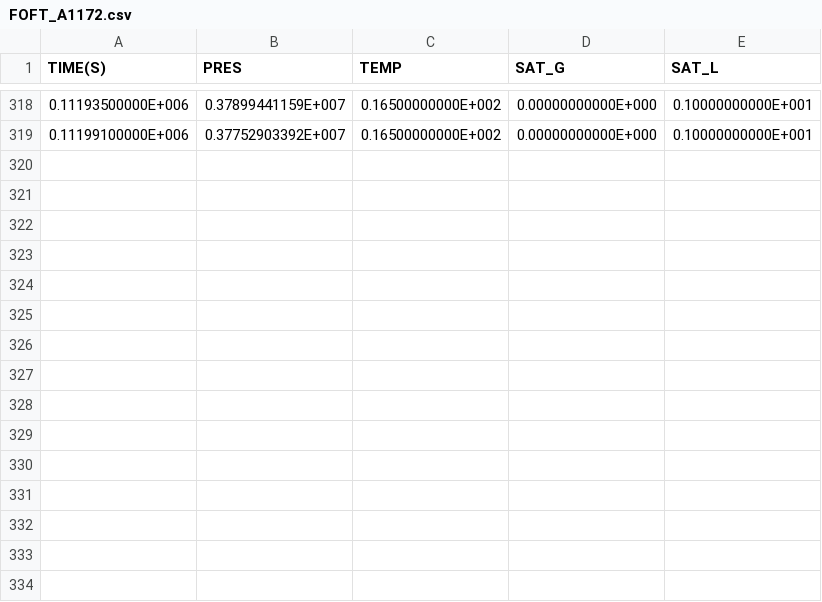
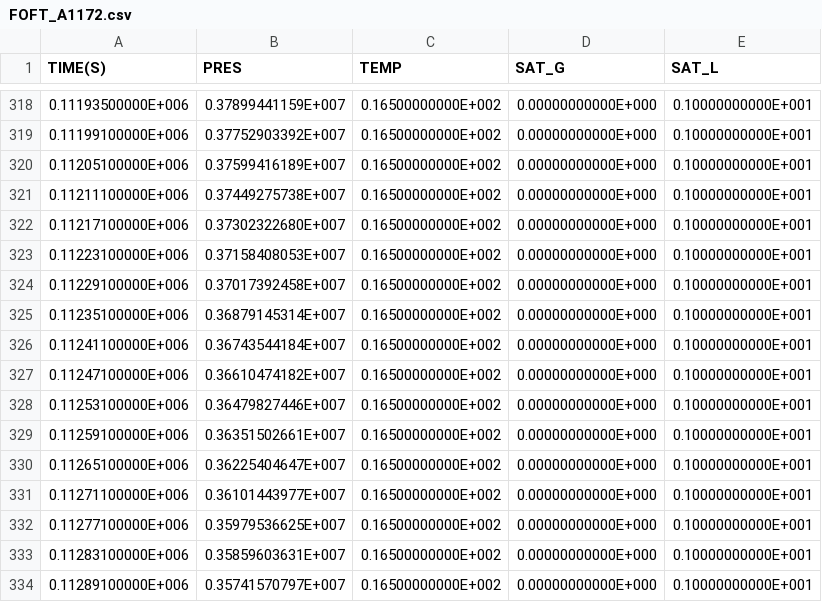
Before and after one commit to kiyoomogi/FS-C, a CSV file: coupled_model/3_THM/FOFT_A1172.csv, drawn as a sheet; only a part is shown, gaps mark what is left out.

Commit message:
temp resutls

```diff
--- a/coupled_model/3_THM/FOFT_A1172.csv
+++ b/coupled_model/3_THM/FOFT_A1172.csv
@@ -319 +319,16 @@
   0.11199100000E+006,  0.37752903392E+007,  0.16500000000E+002,  0.00000000000E+000,  0.10000000000E+001
+  0.11205100000E+006,  0.37599416189E+007,  0.16500000000E+002,  0.00000000000E+000,  0.10000000000E+001
+  0.11211100000E+006,  0.37449275738E+007,  0.16500000000E+002,  0.00000000000E+000,  0.10000000000E+001
+  0.11217100000E+006,  0.37302322680E+007,  0.16500000000E+002,  0.00000000000E+000,  0.10000000000E+001
+  0.11223100000E+006,  0.37158408053E+007,  0.16500000000E+002,  0.00000000000E+000,  0.10000000000E+001
+  0.11229100000E+006,  0.37017392458E+007,  0.16500000000E+002,  0.00000000000E+000,  0.10000000000E+001
+  0.11235100000E+006,  0.36879145314E+007,  0.16500000000E+002,  0.00000000000E+000,  0.10000000000E+001
+  0.11241100000E+006,  0.36743544184E+007,  0.16500000000E+002,  0.00000000000E+000,  0.10000000000E+001
+  0.11247100000E+006,  0.36610474182E+007,  0.16500000000E+002,  0.00000000000E+000,  0.10000000000E+001
+  0.11253100000E+006,  0.36479827446E+007,  0.16500000000E+002,  0.00000000000E+000,  0.10000000000E+001
+  0.11259100000E+006,  0.36351502661E+007,  0.16500000000E+002,  0.00000000000E+000,  0.10000000000E+001
+  0.11265100000E+006,  0.36225404647E+007,  0.16500000000E+002,  0.00000000000E+000,  0.10000000000E+001
+  0.11271100000E+006,  0.36101443977E+007,  0.16500000000E+002,  0.00000000000E+000,  0.10000000000E+001
+  0.11277100000E+006,  0.35979536625E+007,  0.16500000000E+002,  0.00000000000E+000,  0.10000000000E+001
+  0.11283100000E+006,  0.35859603631E+007,  0.16500000000E+002,  0.00000000000E+000,  0.10000000000E+001
+  0.11289100000E+006,  0.35741570797E+007,  0.16500000000E+002,  0.00000000000E+000,  0.10000000000E+001
```
Also changed, not shown: 2 other files.
